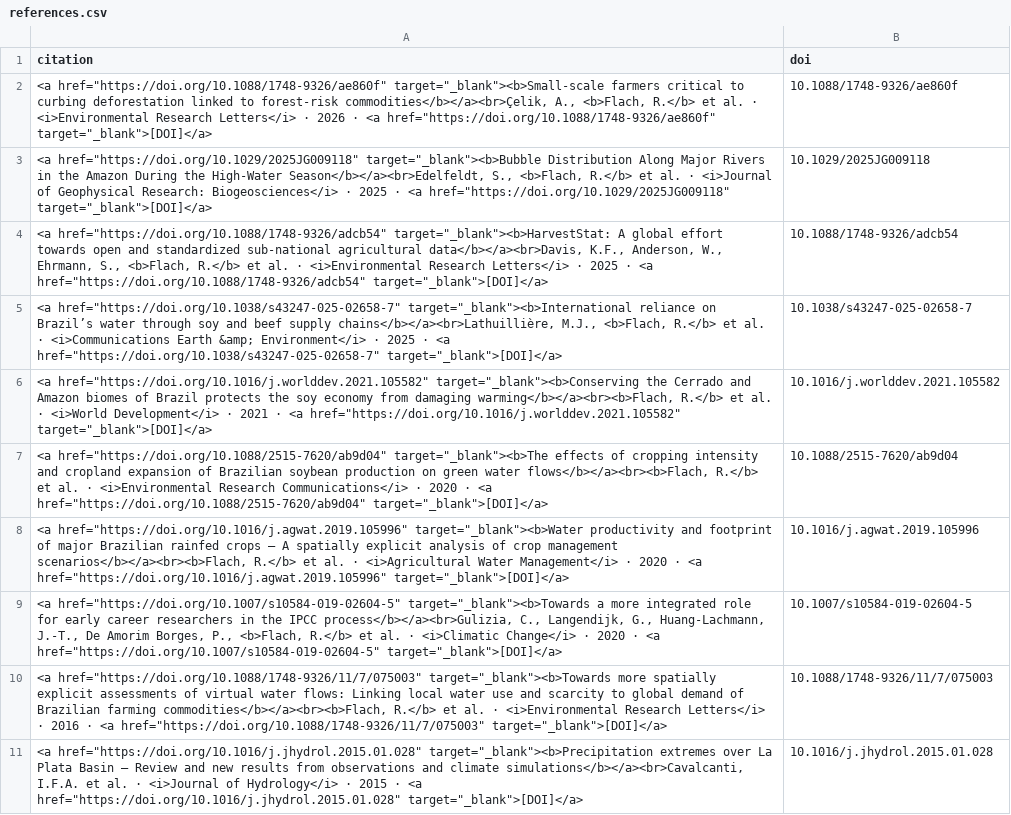
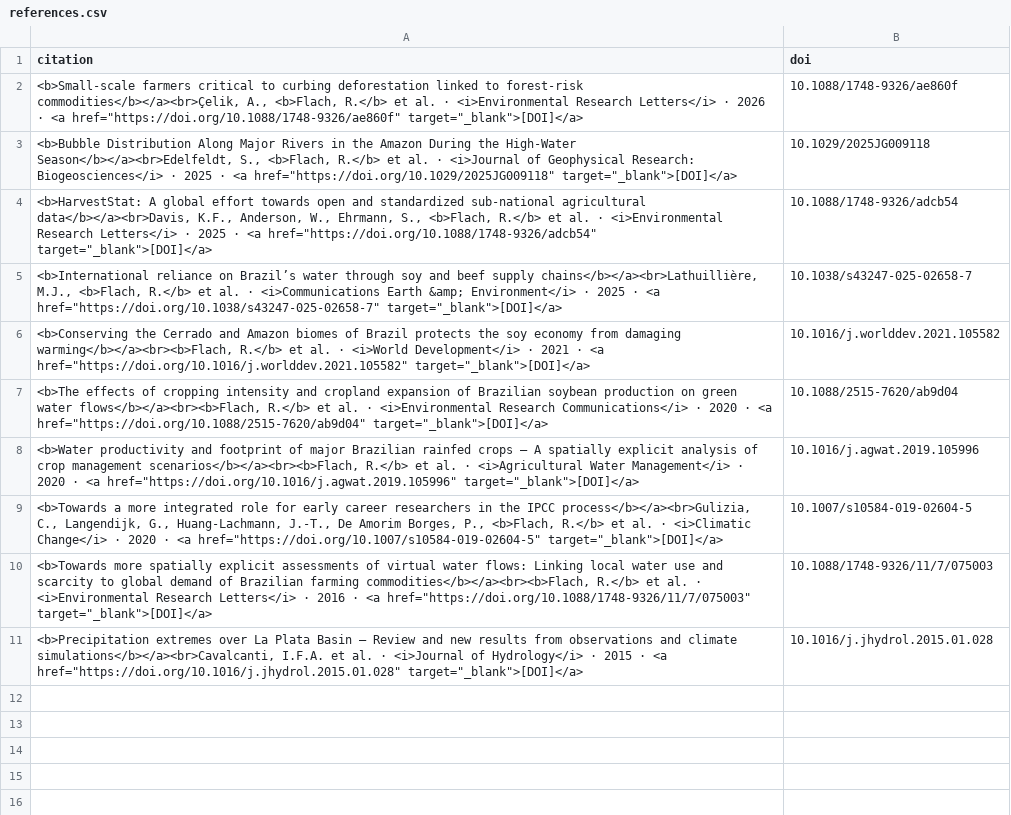
Before and after one commit to rafarafarafa/rafarafarafa.github.io, a CSV file: peer-reviewed/references.csv, drawn as a sheet; the diff names each change by its address in the sheet, - before the commit and + after, or states it on an @@ line.

```diff
--- a/peer-reviewed/references.csv
+++ b/peer-reviewed/references.csv
-A2 (citation): <a href="https://doi.org/10.1088/1748-9326/ae860f" target="_blank"><b>Small-scale farmers critical…
+A2 (citation): <b>Small-scale farmers critical…
-A3 (citation): <a href="https://doi.org/10.1029/2025JG009118" target="_blank"><b>Bubble Distribution Along…
+A3 (citation): <b>Bubble Distribution Along…
-A4 (citation): <a href="https://doi.org/10.1088/1748-9326/adcb54" target="_blank"><b>HarvestStat: A global…
+A4 (citation): <b>HarvestStat: A global…
-A5 (citation): <a href="https://doi.org/10.1038/s43247-025-02658-7" target="_blank"><b>International reliance on…
+A5 (citation): <b>International reliance on…
-A6 (citation): <a href="https://doi.org/10.1016/j.worlddev.2021.105582" target="_blank"><b>Conserving the Cerrado…
+A6 (citation): <b>Conserving the Cerrado…
-A7 (citation): <a href="https://doi.org/10.1088/2515-7620/ab9d04" target="_blank"><b>The effects of…
+A7 (citation): <b>The effects of…
-A8 (citation): <a href="https://doi.org/10.1016/j.agwat.2019.105996" target="_blank"><b>Water productivity and…
+A8 (citation): <b>Water productivity and…
-A9 (citation): <a href="https://doi.org/10.1007/s10584-019-02604-5" target="_blank"><b>Towards a more…
+A9 (citation): <b>Towards a more…
-A10 (citation): <a href="https://doi.org/10.1088/1748-9326/11/7/075003" target="_blank"><b>Towards more spatially…
+A10 (citation): <b>Towards more spatially…
-A11 (citation): <a href="https://doi.org/10.1016/j.jhydrol.2015.01.028" target="_blank"><b>Precipitation extremes over…
+A11 (citation): <b>Precipitation extremes over…
```
Also changed, not shown: data/references.csv, preprint/references.csv, 5 other files.
